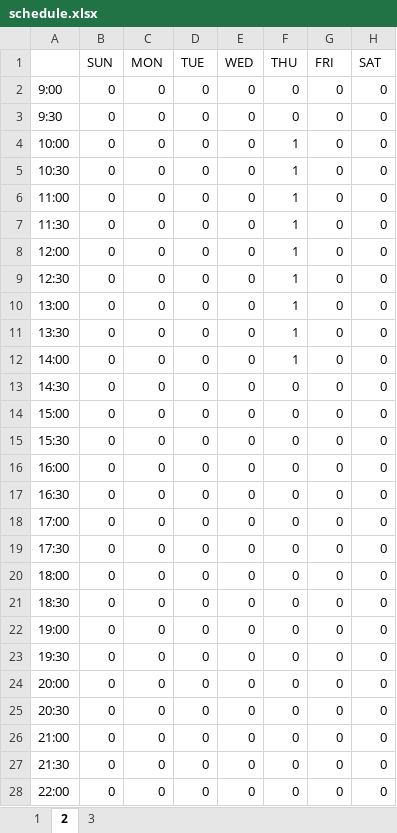
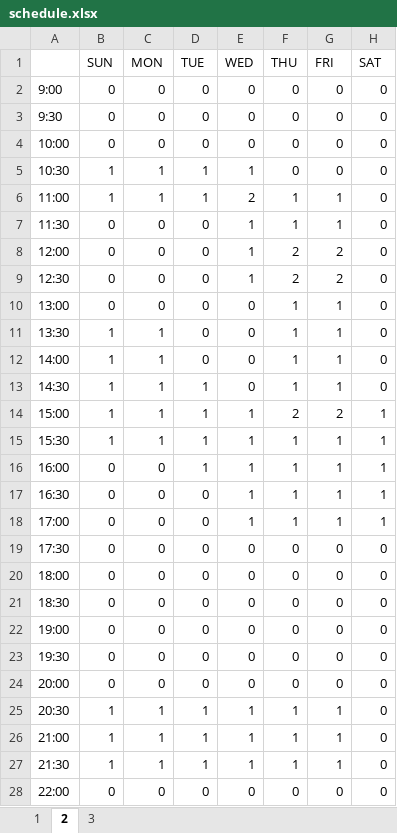
Before and after one commit to player62/Date-Manger, an Excel workbook: schedule.xlsx, sheet 2, drawn as a sheet; values as stored, in another font and other column widths than the file's, no cell formats; the diff names each change by its address in the sheet, - before the commit and + after, or states it on an @@ line.

```diff
--- a/schedule.xlsx (sheet 2)
+++ b/schedule.xlsx (sheet 2)
-F4:F5 (THU): 1
+F4:F5 (THU): 0
-B5:B6 (SUN): 0
+B5:B6 (SUN): 1
-C5:C6 (MON): 0
+C5:C6 (MON): 1
-D5:D6 (TUE): 0
+D5:D6 (TUE): 1
-E5 (WED): 0
+E5 (WED): 1
-E6 (WED): 0
+E6 (WED): 2
-G6:G7 (FRI): 0
+G6:G7 (FRI): 1
-E7:E9 (WED): 0
+E7:E9 (WED): 1
-F8:F9 (THU): 1
+F8:F9 (THU): 2
-G8:G9 (FRI): 0
+G8:G9 (FRI): 2
-G10:G13 (FRI): 0
+G10:G13 (FRI): 1
-B11:B15 (SUN): 0
+B11:B15 (SUN): 1
-C11:C15 (MON): 0
+C11:C15 (MON): 1
-D13:D16 (TUE): 0
+D13:D16 (TUE): 1
-F13 (THU): 0
+F13 (THU): 1
-E14:E18 (WED): 0
+E14:E18 (WED): 1
-F14 (THU): 0
+F14 (THU): 2
-G14 (FRI): 0
+G14 (FRI): 2
-H14:H18 (SAT): 0
+H14:H18 (SAT): 1
-F15:F18 (THU): 0
+F15:F18 (THU): 1
-G15:G18 (FRI): 0
+G15:G18 (FRI): 1
-B25:B27 (SUN): 0
+B25:B27 (SUN): 1
-C25:C27 (MON): 0
+C25:C27 (MON): 1
-D25:D27 (TUE): 0
+D25:D27 (TUE): 1
-E25:E27 (WED): 0
+E25:E27 (WED): 1
-F25:F27 (THU): 0
+F25:F27 (THU): 1
-G25:G27 (FRI): 0
+G25:G27 (FRI): 1
```
Also changed, not shown: sheet 3, sheet 1, cell formats, 5 other files.
